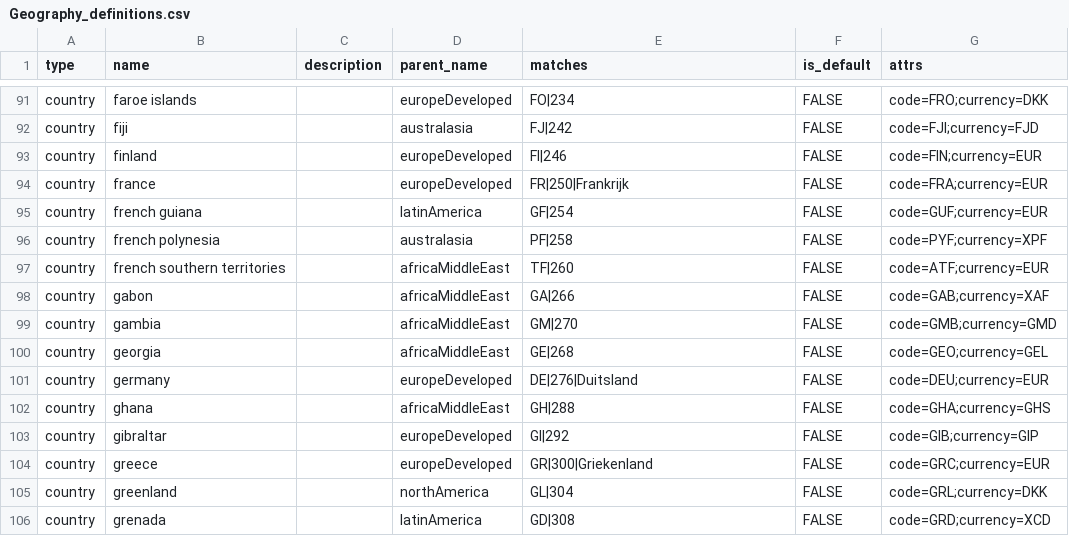
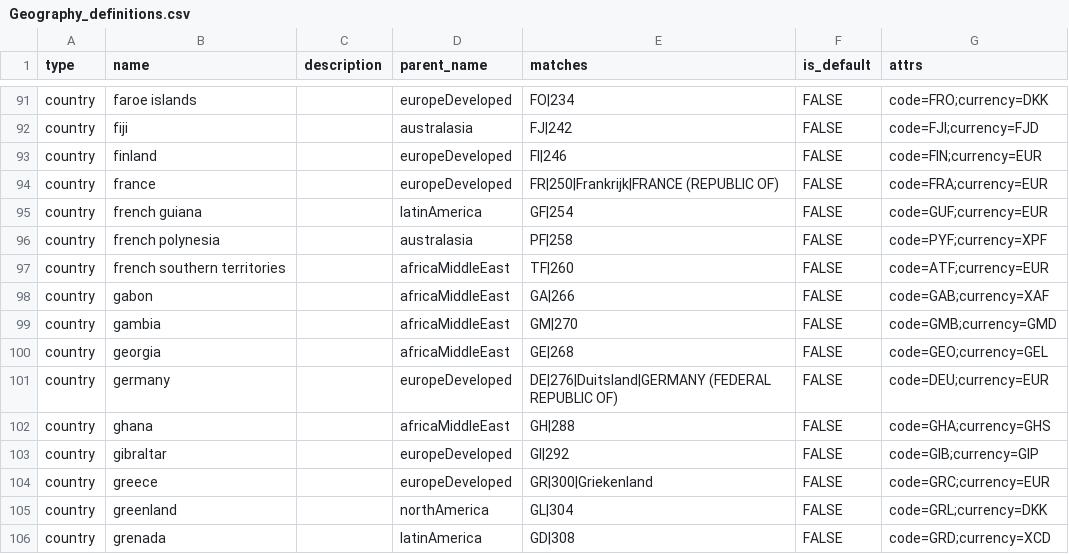
Before and after one commit to jdderijke/PorxPy, a CSV file: resources/Geography_definitions.csv, drawn as a sheet; only a part is shown, gaps mark what is left out.

```diff
--- a/resources/Geography_definitions.csv
+++ b/resources/Geography_definitions.csv
@@ -93,3 +93,3 @@ country,fiji,,australasia,FJ|242,FALSE,code=FJI;currency=FJD
 country,finland,,europeDeveloped,FI|246,FALSE,code=FIN;currency=EUR
-country,france,,europeDeveloped,FR|250|Frankrijk,FALSE,code=FRA;currency=EUR
+country,france,,europeDeveloped,FR|250|Frankrijk|FRANCE (REPUBLIC OF),FALSE,code=FRA;currency=EUR
 country,french guiana,,latinAmerica,GF|254,FALSE,code=GUF;currency=EUR
@@ -100,3 +100,3 @@ country,gambia,,africaMiddleEast,GM|270,FALSE,code=GMB;currency=GMD
 country,georgia,,africaMiddleEast,GE|268,FALSE,code=GEO;currency=GEL
-country,germany,,europeDeveloped,DE|276|Duitsland,FALSE,code=DEU;currency=EUR
+country,germany,,europeDeveloped,DE|276|Duitsland|GERMANY (FEDERAL REPUBLIC OF),FALSE,code=DEU;currency=EUR
 country,ghana,,africaMiddleEast,GH|288,FALSE,code=GHA;currency=GHS
```
Also changed, not shown: resources/Asset_definitions.csv, resources/Currency_definitions.csv, 1 other file.
